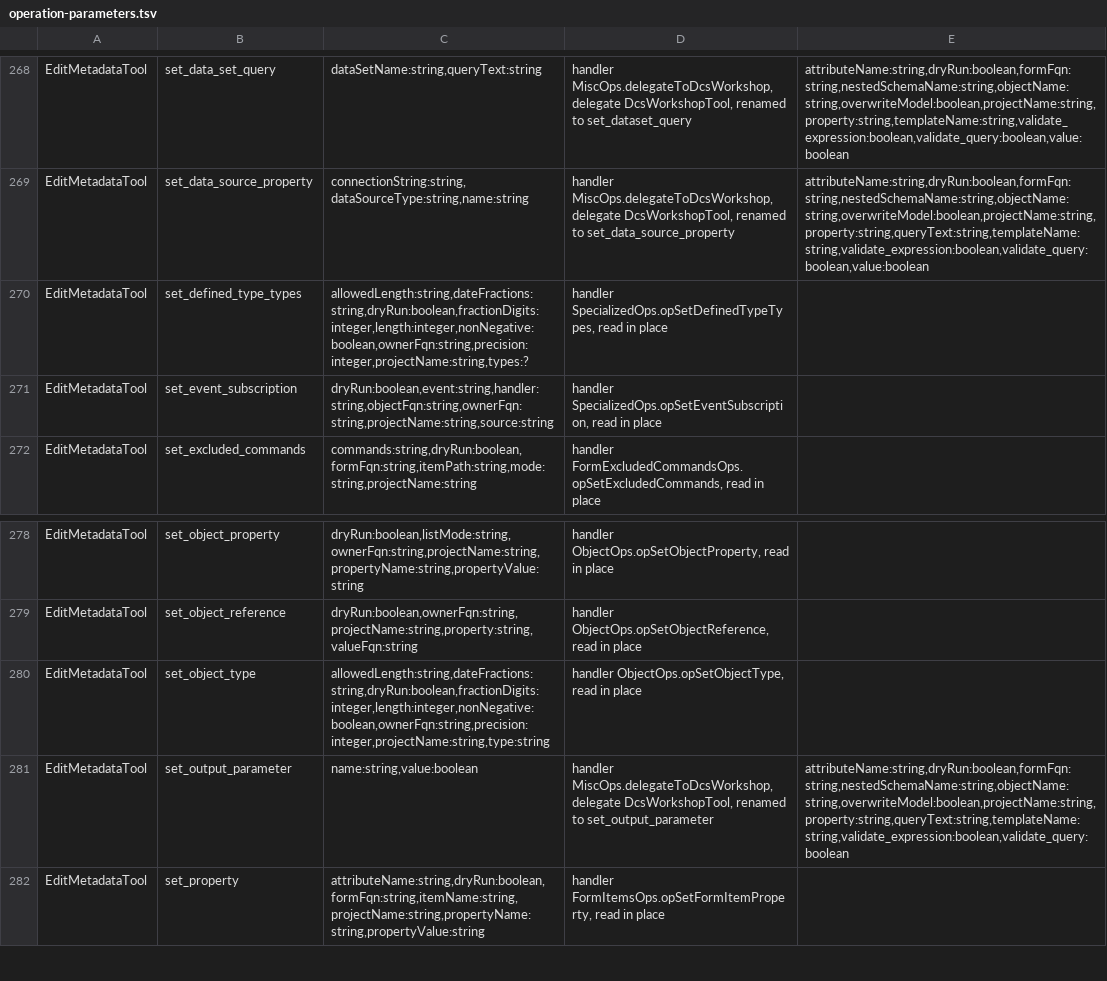
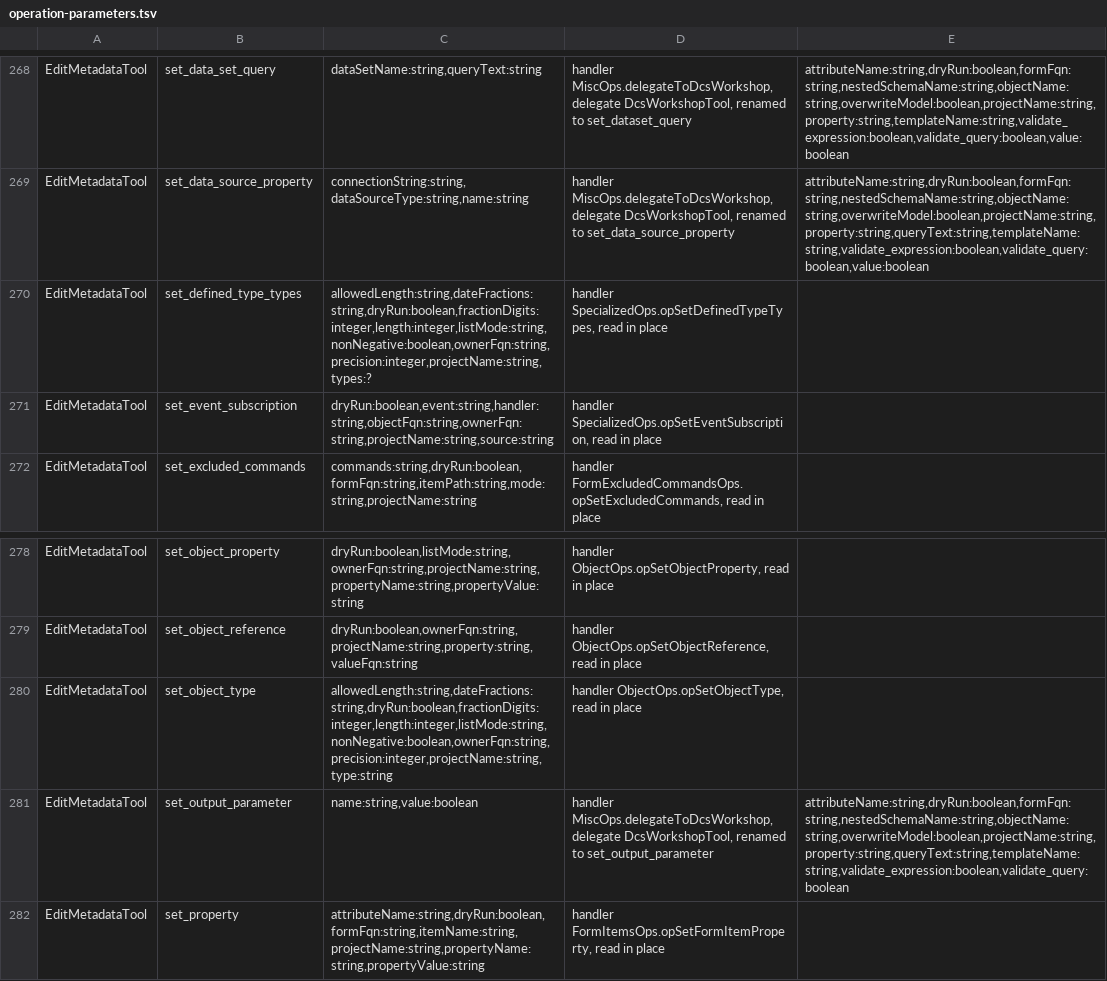
Before and after one commit to Desko77/ai-edt, a TSV file: mcp/bundles/ru.aiedt.mcp.server/schema/operation-parameters.tsv, drawn as a sheet; only a part is shown, gaps mark what is left out.

Commit message:
listMode add and remove on set_object_type and set_defined_type_types
listMode=replace (default), add, remove on both type carriers. add appends the
types not yet present after the existing ones and applies the passed qualifiers
to the added types only; remove drops the named types and keeps the order of the
rest. A type already present on add or absent on remove is listed in skipped.
clear and the removal of the last type are refused. The resulting composition is
checked before the write; dryRun answers it without writing. The answer carries
added, removed, skipped, types and typeCount.

```diff
--- a/mcp/bundles/ru.aiedt.mcp.server/schema/operation-parameters.tsv
+++ b/mcp/bundles/ru.aiedt.mcp.server/schema/operation-parameters.tsv
@@ -269,3 +269,3 @@ EditMetadataTool	set_data_set_query	dataSetName:string,queryText:string	handler
 EditMetadataTool	set_data_source_property	connectionString:string,dataSourceType:string,name:string	handler MiscOps.delegateToDcsWorkshop, delegate DcsWorkshopTool, renamed to set_data_source_property	attributeName:string,dryRun:boolean,formFqn:string,nestedSchemaName:string,objectName:string,overwriteModel:boolean,projectName:string,property:string,queryText:string,templateName:string,validate_expression:boolean,validate_query:boolean,value:boolean
-EditMetadataTool	set_defined_type_types	allowedLength:string,dateFractions:string,dryRun:boolean,fractionDigits:integer,length:integer,nonNegative:boolean,ownerFqn:string,precision:integer,projectName:string,types:?	handler SpecializedOps.opSetDefinedTypeTypes, read in place	
+EditMetadataTool	set_defined_type_types	allowedLength:string,dateFractions:string,dryRun:boolean,fractionDigits:integer,length:integer,listMode:string,nonNegative:boolean,ownerFqn:string,precision:integer,projectName:string,types:?	handler SpecializedOps.opSetDefinedTypeTypes, read in place	
 EditMetadataTool	set_event_subscription	dryRun:boolean,event:string,handler:string,objectFqn:string,ownerFqn:string,projectName:string,source:string	handler SpecializedOps.opSetEventSubscription, read in place	
@@ -279,3 +279,3 @@ EditMetadataTool	set_object_property	dryRun:boolean,listMode:string,ownerFqn:str
 EditMetadataTool	set_object_reference	dryRun:boolean,ownerFqn:string,projectName:string,property:string,valueFqn:string	handler ObjectOps.opSetObjectReference, read in place	
-EditMetadataTool	set_object_type	allowedLength:string,dateFractions:string,dryRun:boolean,fractionDigits:integer,length:integer,nonNegative:boolean,ownerFqn:string,precision:integer,projectName:string,type:string	handler ObjectOps.opSetObjectType, read in place	
+EditMetadataTool	set_object_type	allowedLength:string,dateFractions:string,dryRun:boolean,fractionDigits:integer,length:integer,listMode:string,nonNegative:boolean,ownerFqn:string,precision:integer,projectName:string,type:string	handler ObjectOps.opSetObjectType, read in place	
 EditMetadataTool	set_output_parameter	name:string,value:boolean	handler MiscOps.delegateToDcsWorkshop, delegate DcsWorkshopTool, renamed to set_output_parameter	attributeName:string,dryRun:boolean,formFqn:string,nestedSchemaName:string,objectName:string,overwriteModel:boolean,projectName:string,property:string,queryText:string,templateName:string,validate_expression:boolean,validate_query:boolean
```
Also changed, not shown: 9 other files.
